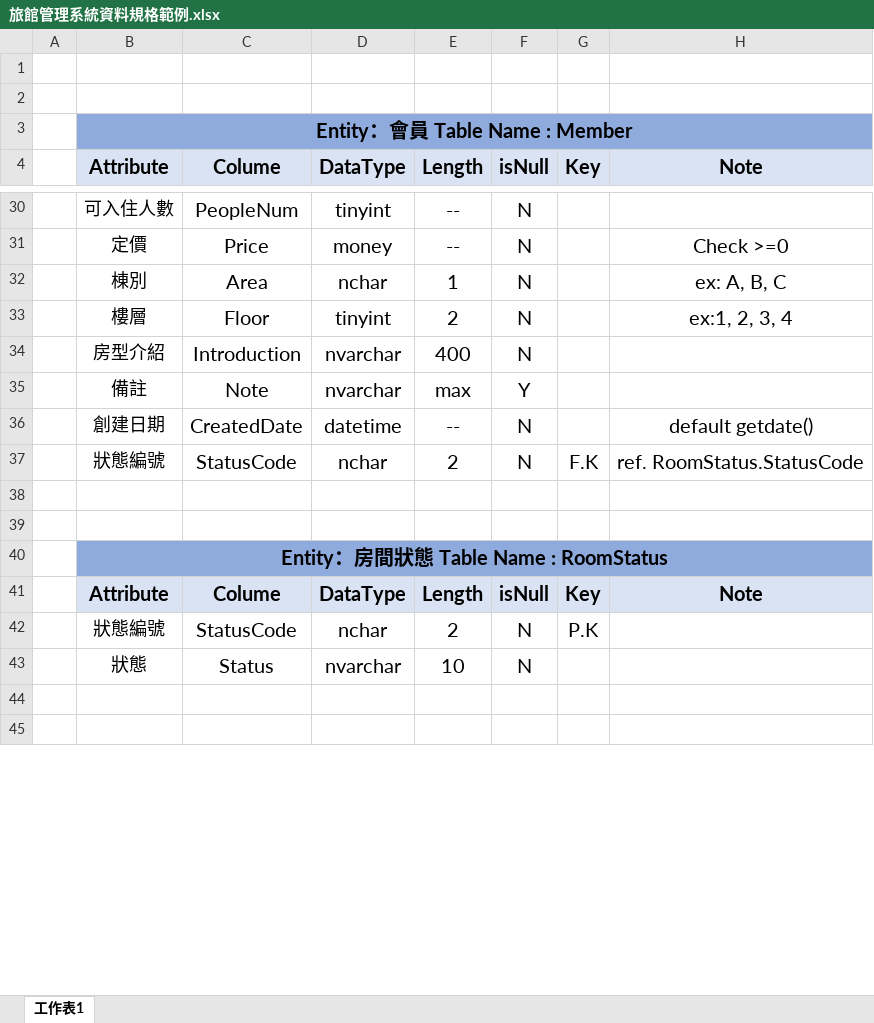
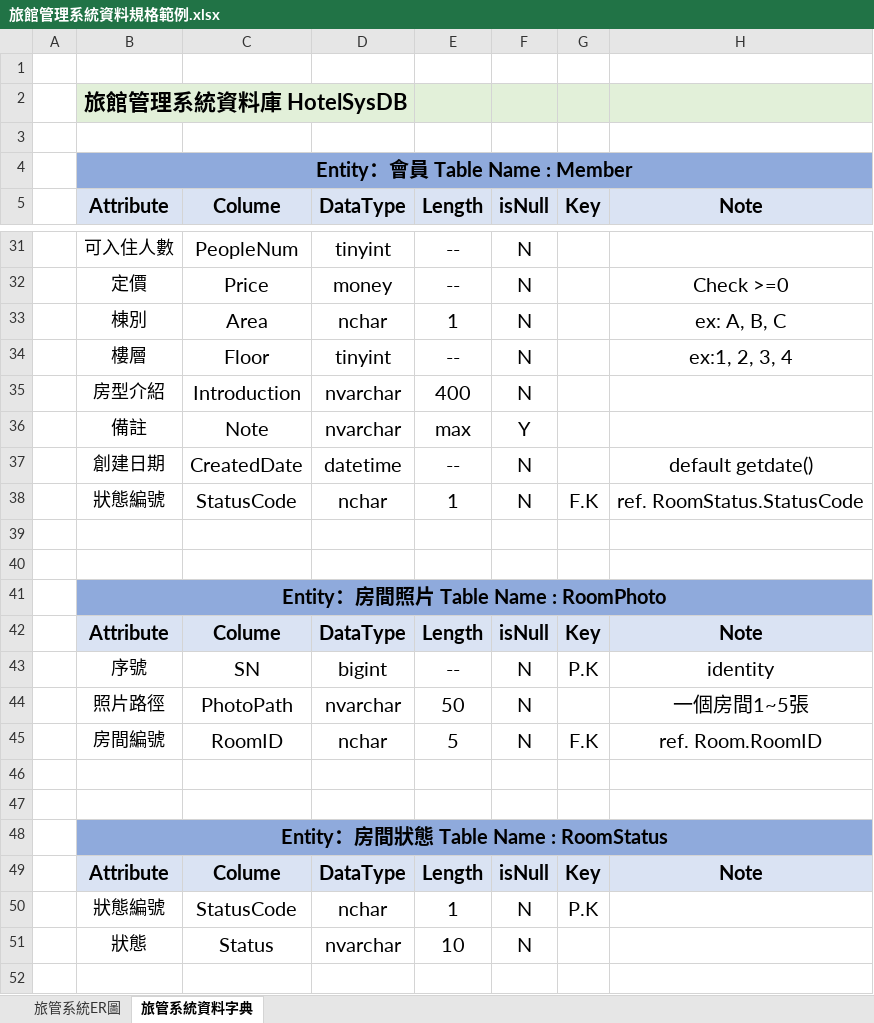
Before and after one commit to Violet-Liou/04_SystemAnalysis, an Excel workbook: 旅館系統/旅館管理系統資料規格範例.xlsx, sheet 旅管系統資料字典, drawn as a sheet; only a part is shown, gaps mark what is left out; the shorter side is filled out with more unchanged rows; values as stored, in another font and other column widths than the file's, no borders; addresses are those after the commit; the diff covers the shown part only; the diff names each change by its address in the sheet, - before the commit and + after, or states it on an @@ line.

```diff
--- a/旅館系統/旅館管理系統資料規格範例.xlsx (sheet 旅管系統資料字典)
+++ b/旅館系統/旅館管理系統資料規格範例.xlsx (sheet 旅管系統資料字典)
-sheet tab: 工作表1
+sheet tab: 旅管系統資料字典
+sheet tab: 旅管系統ER圖
+row 2:  | 旅館管理系統資料庫 HotelSysDB
-E34: 2
+E34: --
-E38: 2
+E38: 1
+row 39: (empty)
+row 40: (empty)
+row 41:  | Entity：房間照片 Table Name : RoomPhoto
+row 42:  | Attribute | Colume | DataType | Length | isNull | Key | Note
+row 43:  | 序號 | SN | bigint | -- | N | P.K | identity
+row 44:  | 照片路徑 | PhotoPath | nvarchar | 50 | N |  | 一個房間1~5張
+row 45:  | 房間編號 | RoomID | nchar | 5 | N | F.K | ref. Room.RoomID
-E50: 2
+E50: 1
```
Also changed, not shown: 54 added rows, 1 removed row and 11 edited cells elsewhere in this sheet, charts or pictures, 23 other files.
